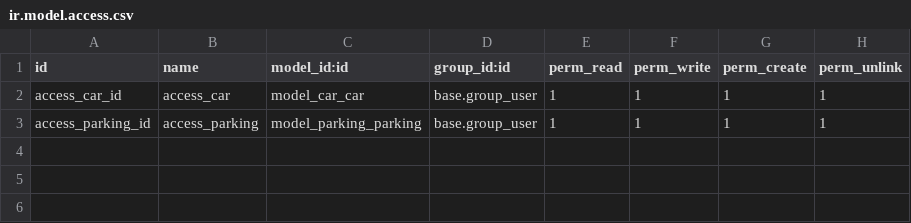
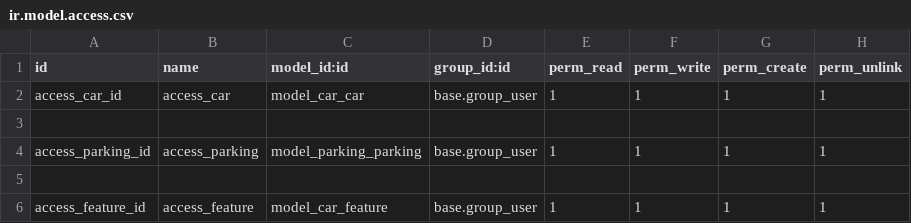
Before and after one commit to jmlm74/udemy-odoo, a CSV file: Car/security/ir.model.access.csv, drawn as a sheet.

```diff
--- a/Car/security/ir.model.access.csv
+++ b/Car/security/ir.model.access.csv
@@ -2,2 +2,5 @@ id,name,model_id:id,group_id:id,perm_read,perm_write,perm_create,perm_unlink
 access_car_id,access_car,model_car_car,base.group_user,1,1,1,1
+
 access_parking_id,access_parking,model_parking_parking,base.group_user,1,1,1,1
+
+access_feature_id,access_feature,model_car_feature,base.group_user,1,1,1,1
```
Also changed, not shown: 2 other files.
